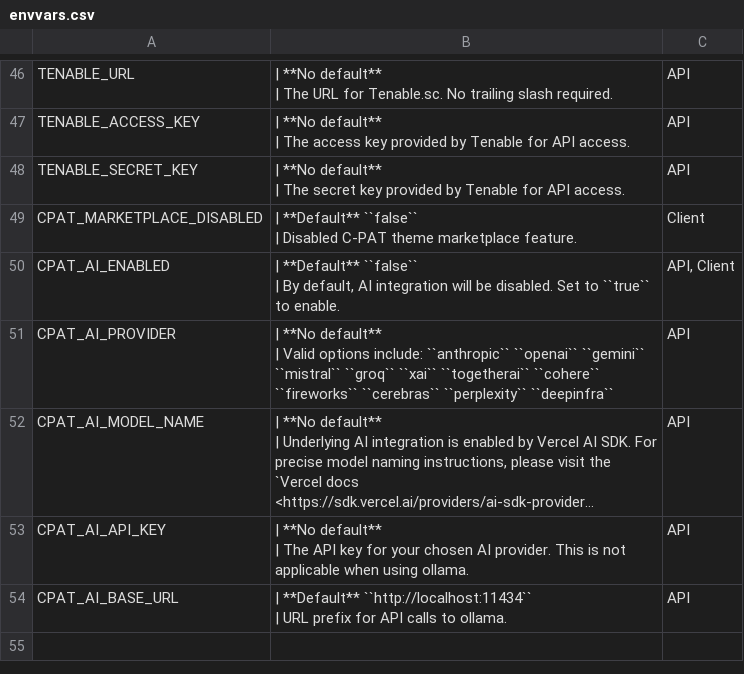
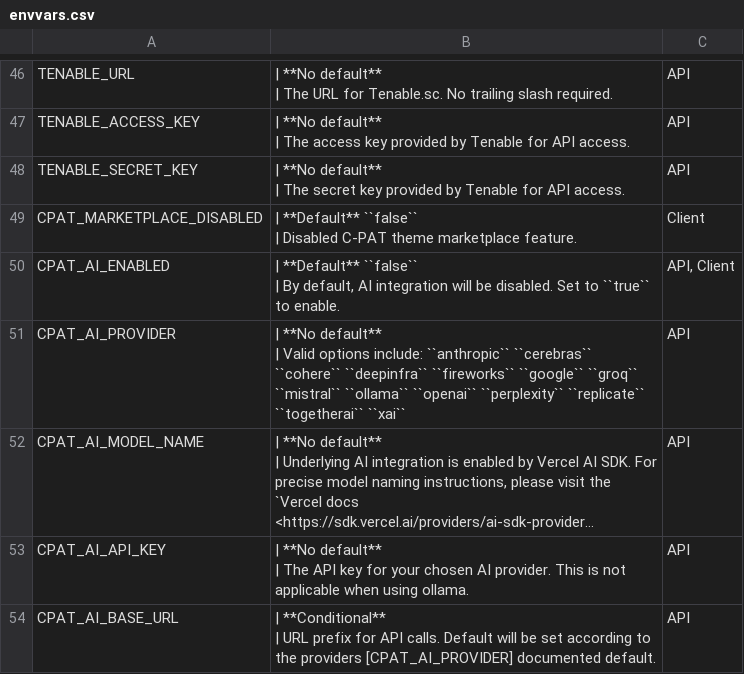
Before and after one commit to NSWC-Crane/C-PAT, a CSV file: docs/source/install/envvars.csv, drawn as a sheet; only a part is shown, gaps mark what is left out; long unchanged cells end in …; ↵ is a line break in a cell; the diff names each change by its address in the sheet, - before the commit and + after, or states it on an @@ line.

Commit message:
Update @ai-sdk providers and add baseURL support #292

```diff
--- a/docs/source/install/envvars.csv
+++ b/docs/source/install/envvars.csv
-B51: …include: ``anthropic`` ``openai`` ``gemini`` ``mistral`` ``groq`` ``xai`` ``togetherai`` ``cohere`` ``fireworks`` ``cerebras`` ``perplexity`` ``deepinfra``
+B51: …include: ``anthropic`` ``cerebras`` ``cohere`` ``deepinfra`` ``fireworks`` ``google`` ``groq`` ``mistral`` ``ollama`` ``openai`` ``perplexity`` ``replicate`` ``togetherai`` ``xai``
-B54: | **Default** ``http://localhost:11434`` ↵ | URL prefix for API calls to ollama.
+B54: | **Conditional** ↵ | URL prefix for API calls. Default will be set according to the providers [CPAT_AI_PROVIDER] documented default.
```
Also changed, not shown: 6 other files.
